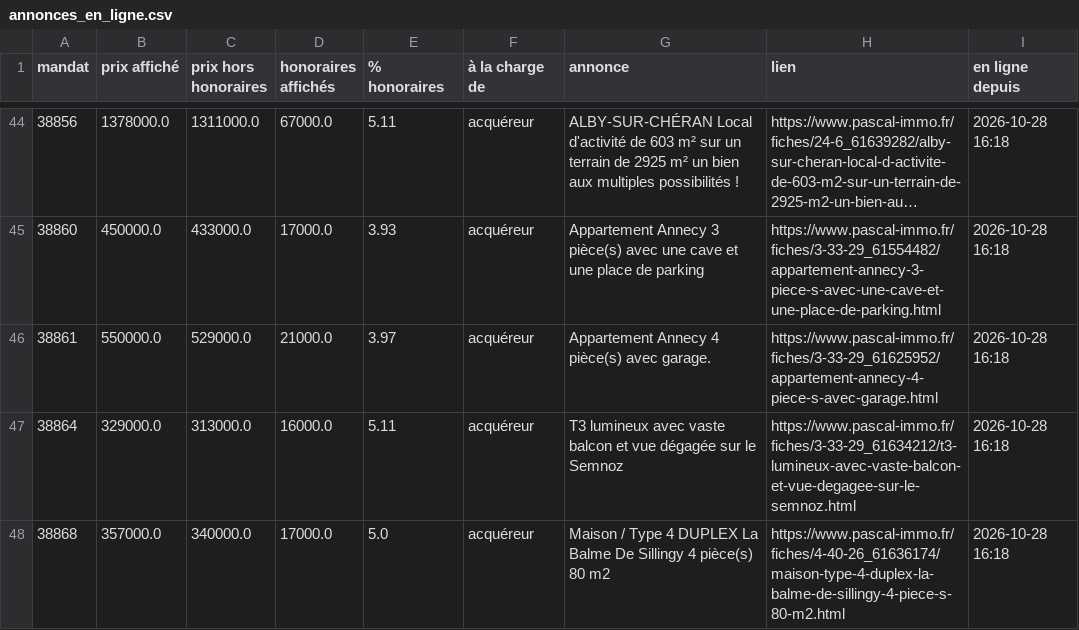
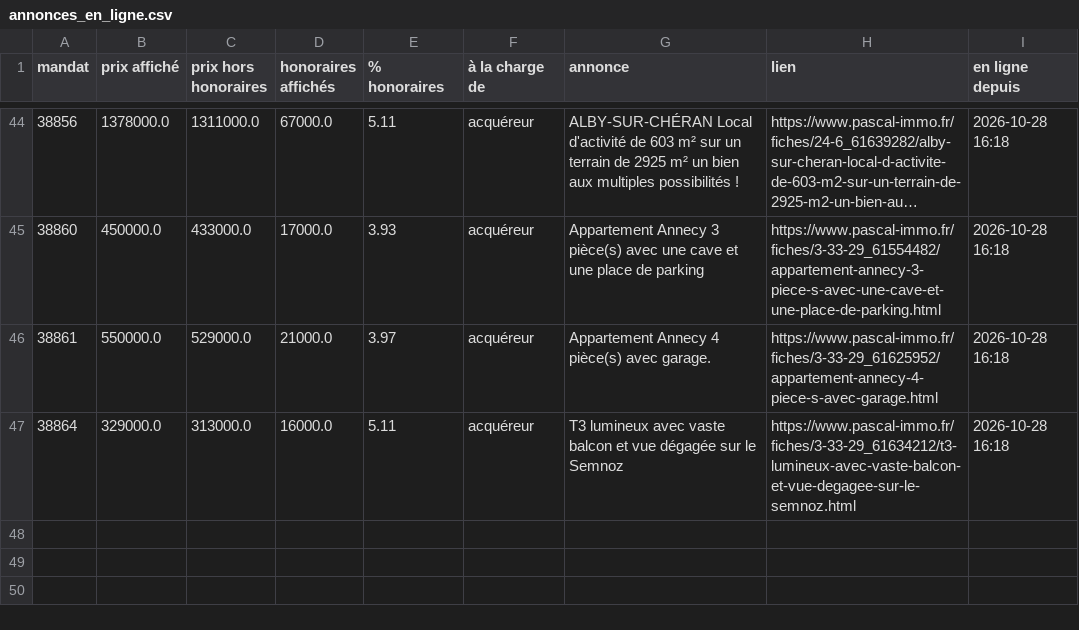
Before and after one commit to paulineberner74/veille-pascal-immo, a CSV file: data/annonces_en_ligne.csv, drawn as a sheet; only a part is shown, gaps mark what is left out; long unchanged cells end in ….

```diff
--- a/data/annonces_en_ligne.csv
+++ b/data/annonces_en_ligne.csv
@@ -47,2 +47 @@
 38864;329000.0;313000.0;16000.0;5.11;acquéreur;T3 lumineux avec vaste balcon et vue dégagée sur le Semnoz;https://www.pascal-immo.fr/fiches/3-33-29_61634212/t3-lumineux-avec-vaste-balcon-et-vue-degagee-sur-le-semnoz.html;2026-10-28 16:18
-38868;357000.0;340000.0;17000.0;5.0;acquéreur;Maison / Type 4 DUPLEX La Balme De Sillingy 4 pièce(s) 80 m2;https://www.pascal-immo.fr/fiches/4-40-26_61636174/maison-type-4-duplex-la-balme-de-sillingy-4-piece-s-80-m2.html;2026-10-28 16:18
```
Also changed, not shown: data/historique.csv, 1 other file.
